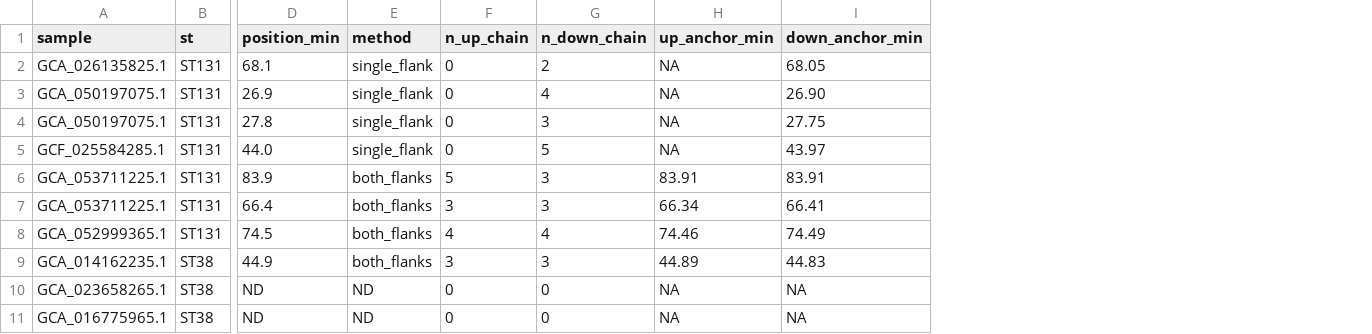
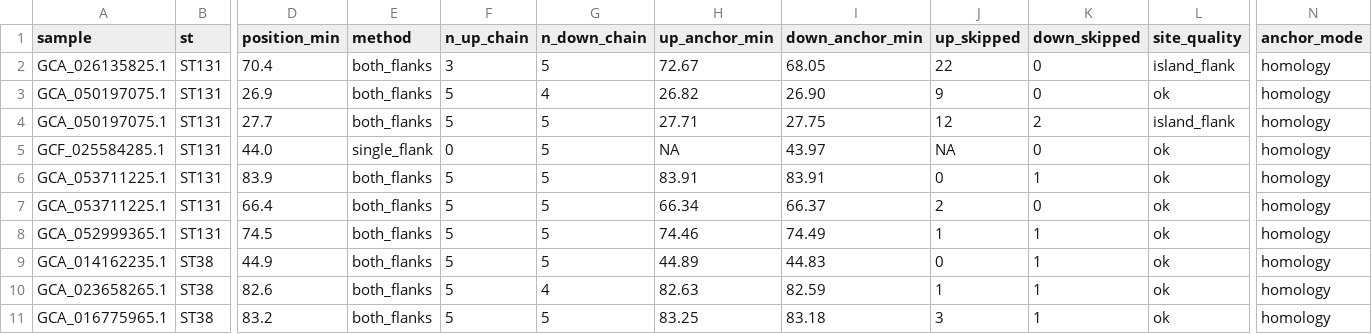
Before and after one commit to motroy/sandbox-202407, a TSV file: ctxm15_context_analysis/test_data/example_results/insertion_sites.tsv, drawn as a sheet; only a part is shown, gaps mark what is left out; the diff covers the shown part only; the diff names each change by its address in the sheet, - before the commit and + after, or states it on an @@ line.

```diff
--- a/ctxm15_context_analysis/test_data/example_results/insertion_sites.tsv
+++ b/ctxm15_context_analysis/test_data/example_results/insertion_sites.tsv
+column J (up_skipped), rows 2-11: 22 | 9 | 12 | NA | 0 | 2 | 1 | 0 | 1 | 3
+column K (down_skipped), rows 2-11: 0 | 0 | 2 | 0 | 1 | 0 | 1 | 1 | 1 | 1
+column L (site_quality), rows 2-11: island_flank | ok | island_flank | ok | ok | ok | ok | ok | ok | ok
+column N (anchor_mode), rows 2-11: all homology
-D2 (position_min): 68.1
+D2 (position_min): 70.4
-E2:E4 (method): single_flank
+E2:E4 (method): both_flanks
-F2 (n_up_chain): 0
+F2 (n_up_chain): 3
-G2 (n_down_chain): 2
+G2 (n_down_chain): 5
-H2 (up_anchor_min): NA
+H2 (up_anchor_min): 72.67
-F3:F4 (n_up_chain): 0
+F3:F4 (n_up_chain): 5
-H3 (up_anchor_min): NA
+H3 (up_anchor_min): 26.82
-D4 (position_min): 27.8
+D4 (position_min): 27.7
-G4 (n_down_chain): 3
+G4 (n_down_chain): 5
-H4 (up_anchor_min): NA
+H4 (up_anchor_min): 27.71
-G6:G7 (n_down_chain): 3
+G6:G7 (n_down_chain): 5
-F7 (n_up_chain): 3
+F7 (n_up_chain): 5
-I7 (down_anchor_min): 66.41
+I7 (down_anchor_min): 66.37
-F8 (n_up_chain): 4
+F8 (n_up_chain): 5
-G8 (n_down_chain): 4
+G8 (n_down_chain): 5
-F9 (n_up_chain): 3
+F9 (n_up_chain): 5
-G9 (n_down_chain): 3
+G9 (n_down_chain): 5
-D10 (position_min): ND
+D10 (position_min): 82.6
-E10:E11 (method): ND
+E10:E11 (method): both_flanks
-F10:F11 (n_up_chain): 0
+F10:F11 (n_up_chain): 5
-G10 (n_down_chain): 0
+G10 (n_down_chain): 4
-H10 (up_anchor_min): NA
+H10 (up_anchor_min): 82.63
-I10 (down_anchor_min): NA
+I10 (down_anchor_min): 82.59
-D11 (position_min): ND
+D11 (position_min): 83.2
-G11 (n_down_chain): 0
+G11 (n_down_chain): 5
-H11 (up_anchor_min): NA
+H11 (up_anchor_min): 83.25
-I11 (down_anchor_min): NA
+I11 (down_anchor_min): 83.18
```
Also changed, not shown: 51 edited cells elsewhere in this file, 8 other files.
